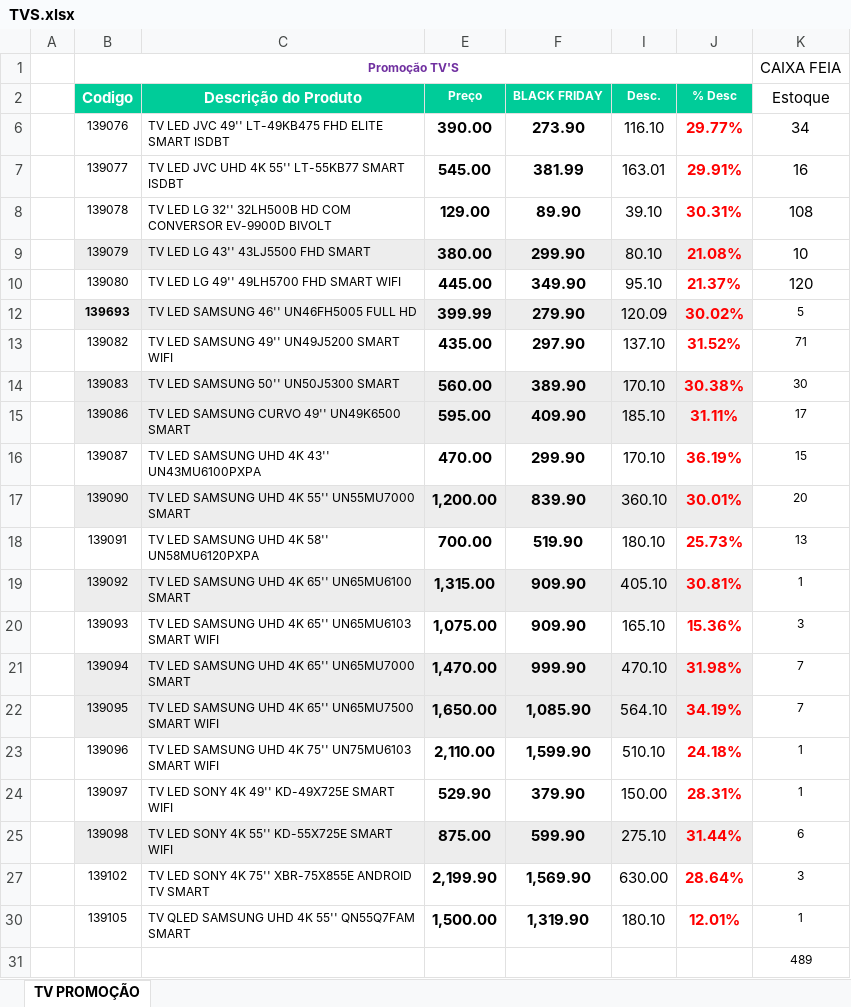
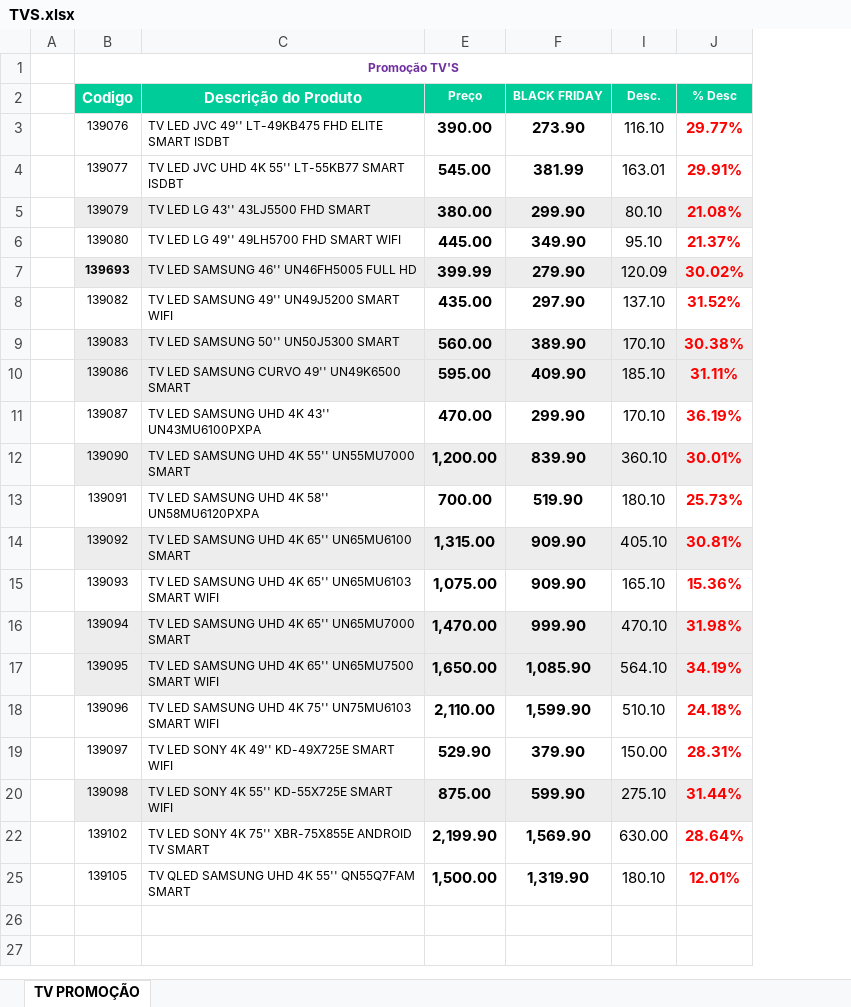
Before and after one commit to marceibarra/Black-Friday, an Excel workbook: listas/TVS.xlsx, sheet TV PROMOÇÃO, drawn as a sheet; values as stored, in another font and other column widths than the file's, no borders; charts and pictures and conditional formats not drawn; removed rows and columns are numbered as before the commit, all else as after; the diff names each change by its address in the sheet, - before the commit and + after, or states it on an @@ line.

```diff
--- a/listas/TVS.xlsx (sheet TV PROMOÇÃO)
+++ b/listas/TVS.xlsx (sheet TV PROMOÇÃO)
-column K (Estoque), row 1: CAIXA FEIA; rows 6-7: 34 | 16; rows 9-30: 10 | 120 | 5 | 71 | 30 | 17 | 15 | 20 | 13 | 1 | 3 | 7 | 7 | 1 | 1 | 6 | 3 | 1
-row 8:  | 139078 | TV LED LG 32'' 32LH500B HD COM CONVERSOR EV-9900D BIVOLT | 129.00 | 89.90 | 39.10 | 30.31% | 108
-row 31:  |  |  |  |  |  |  | 489
```
Also changed, not shown: formulas that keep their value, hidden cells, listas/eletronicos.xlsx.
